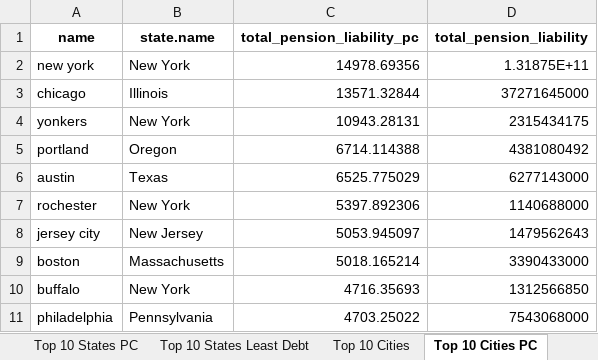
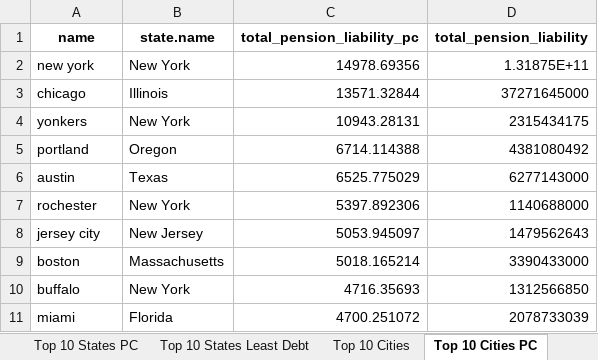
Before and after one commit to thuy2020/acfrs_data, an Excel workbook: output/commentary_muni_debt_ranking.xlsx, sheet Top 10 Cities PC, drawn as a sheet; values as stored, in another font and other column widths than the file's, no borders; removed rows and columns are numbered as before the commit, all else as after; the diff names each change by its address in the sheet, - before the commit and + after, or states it on an @@ line.

```diff
--- a/output/commentary_muni_debt_ranking.xlsx (sheet Top 10 Cities PC)
+++ b/output/commentary_muni_debt_ranking.xlsx (sheet Top 10 Cities PC)
-row 11: philadelphia | Pennsylvania | 4703.25022 | 7543068000
+row 11: miami | Florida | 4700.251072 | 2078733039
```
Also changed, not shown: sheet Top 10 Schools Least Debt, sheet Top 10 Cities, 9 other files.
